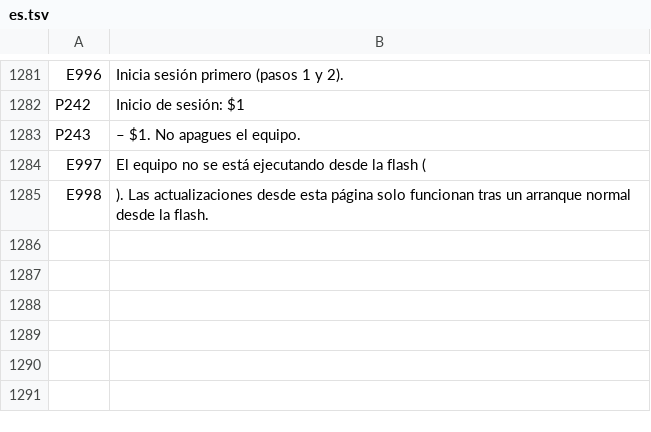
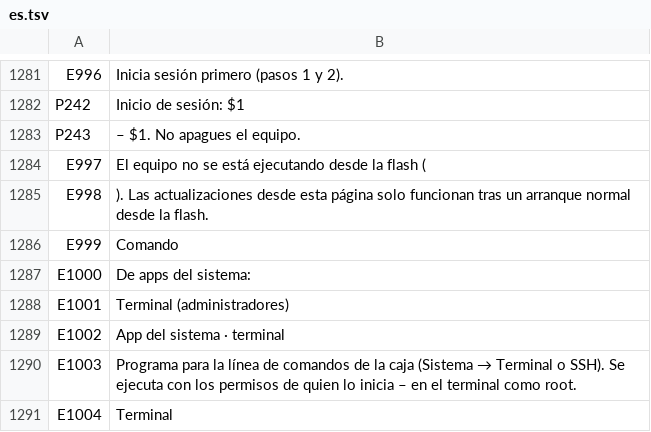
Before and after one commit to SamuelSilvaG/ShareOS, a TSV file: tools/i18n/es.tsv, drawn as a sheet; only a part is shown, gaps mark what is left out; the diff names each change by its address in the sheet, - before the commit and + after, or states it on an @@ line.

```diff
--- a/tools/i18n/es.tsv
+++ b/tools/i18n/es.tsv
+row 1286: E999 | Comando
+row 1287: E1000 | De apps del sistema:
+row 1288: E1001 | Terminal (administradores)
+row 1289: E1002 | App del sistema · terminal
+row 1290: E1003 | Programa para la línea de comandos de la caja (Sistema → Terminal o SSH). Se ejecuta con los permisos de quien lo inicia – en el terminal como root.
+row 1291: E1004 | Terminal
```
Also changed, not shown: tools/i18n/ar.tsv, tools/i18n/bn.tsv, 45 other files.
